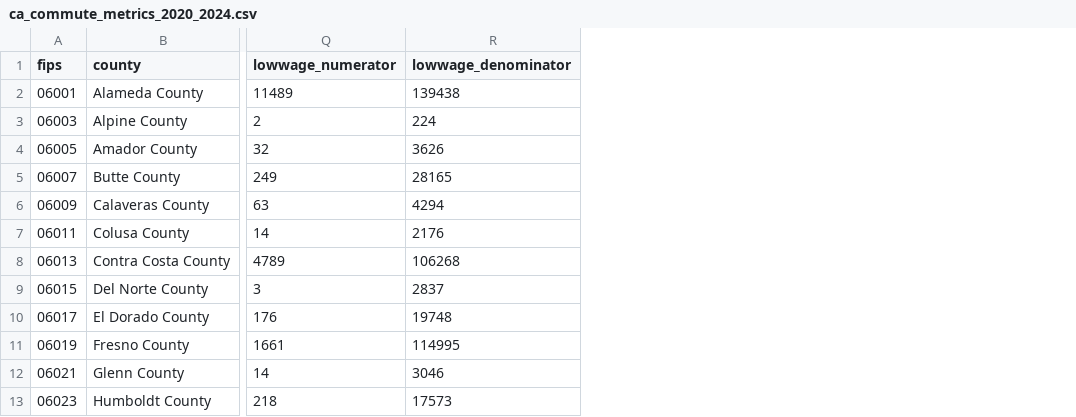
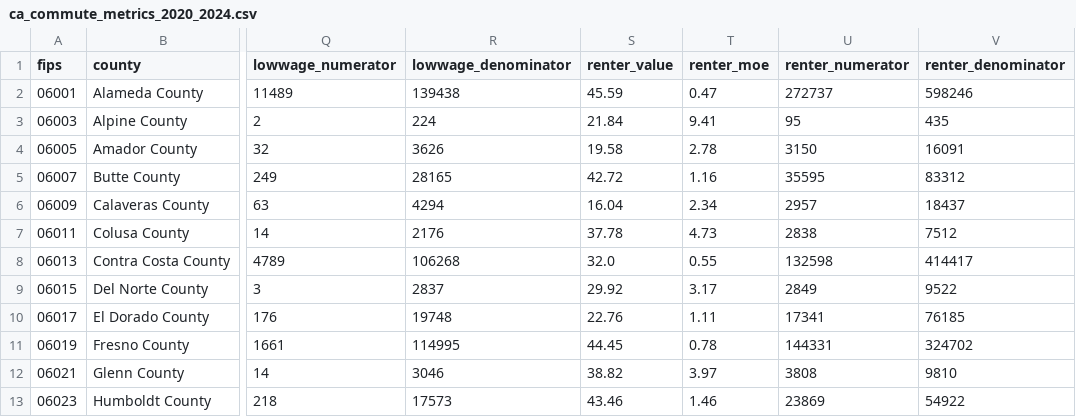
Before and after one commit to hotsoupisgood/myWebsite, a CSV file: docs/visualizations/data/ca_commute_metrics_2020_2024.csv, drawn as a sheet; only a part is shown, gaps mark what is left out; the diff names each change by its address in the sheet, - before the commit and + after, or states it on an @@ line.

```diff
--- a/docs/visualizations/data/ca_commute_metrics_2020_2024.csv
+++ b/docs/visualizations/data/ca_commute_metrics_2020_2024.csv
+column S (renter_value), rows 2-13: 45.59 | 21.84 | 19.58 | 42.72 | 16.04 | 37.78 | 32.0 | 29.92 | 22.76 | 44.45 | 38.82 | 43.46
+column T (renter_moe), rows 2-13: 0.47 | 9.41 | 2.78 | 1.16 | 2.34 | 4.73 | 0.55 | 3.17 | 1.11 | 0.78 | 3.97 | 1.46
+column U (renter_numerator), rows 2-13: 272737 | 95 | 3150 | 35595 | 2957 | 2838 | 132598 | 2849 | 17341 | 144331 | 3808 | 23869
+column V (renter_denominator), rows 2-13: 598246 | 435 | 16091 | 83312 | 18437 | 7512 | 414417 | 9522 | 76185 | 324702 | 9810 | 54922
```
Also changed, not shown: visualizations/data/ca_commute_metrics_2020_2024.csv, 4 other files.
